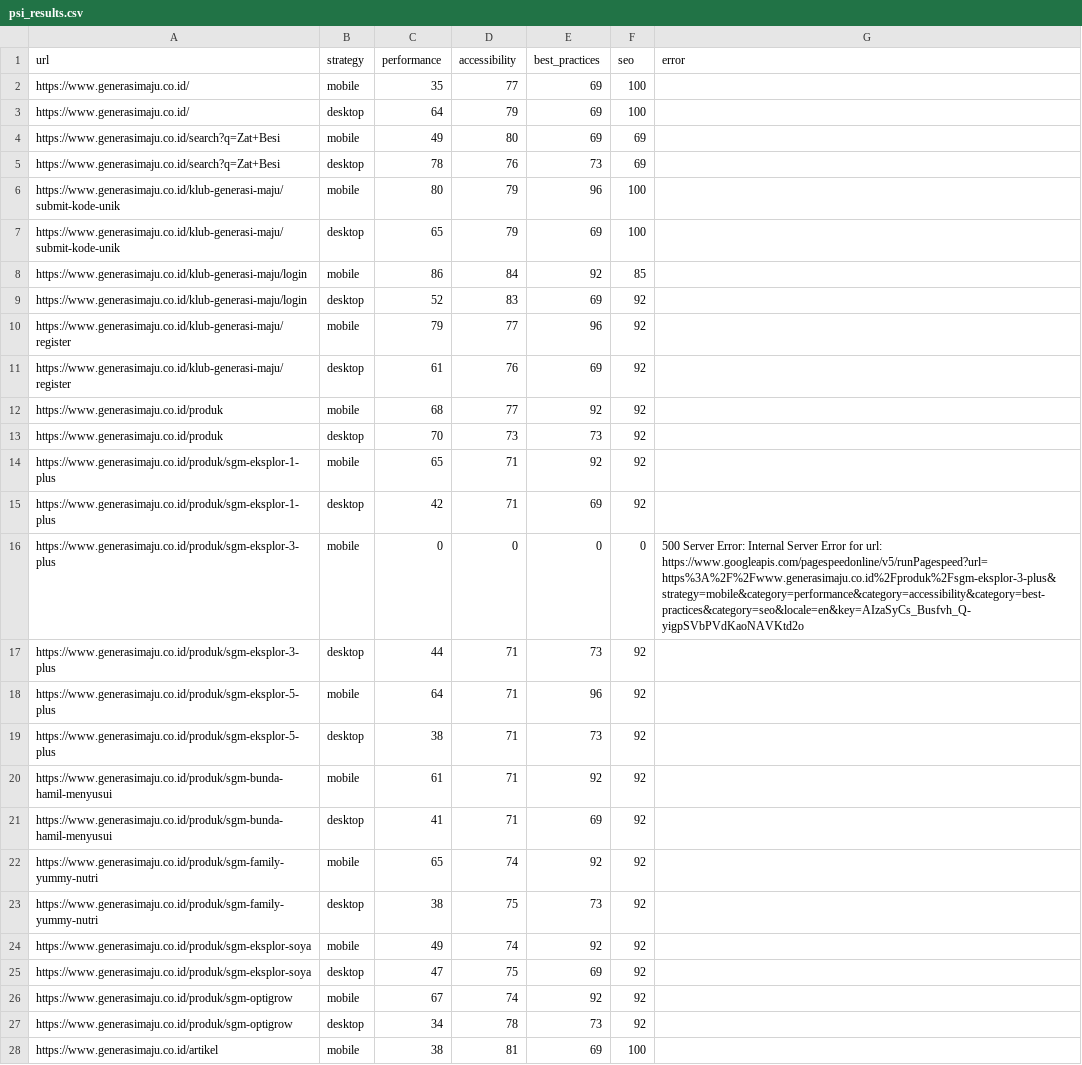
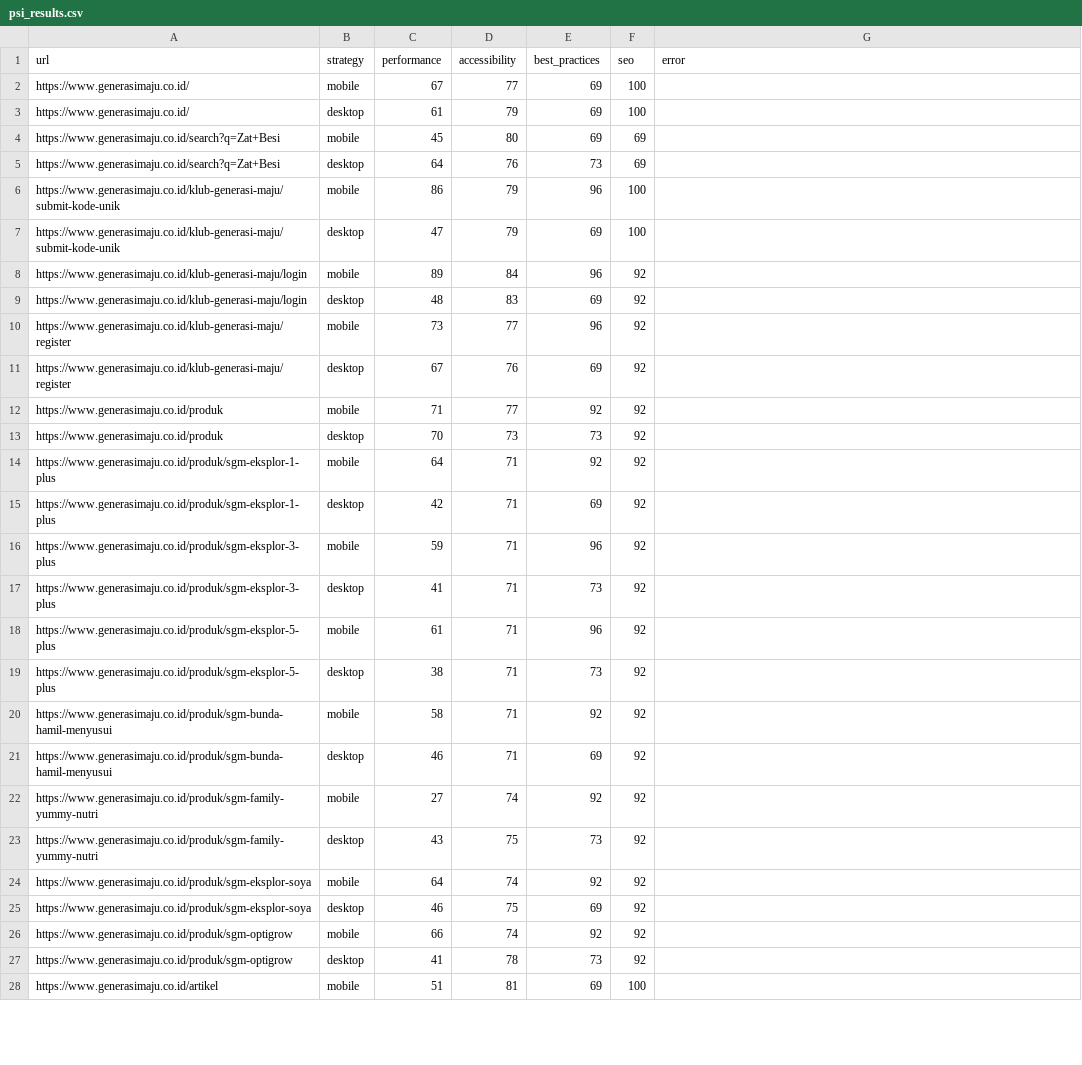
Before and after one commit to maazway/pagespeed-monitor-sgm, a CSV file: psi_results.csv, drawn as a sheet; only a part is shown; the diff covers the shown part only.

```diff
--- a/psi_results.csv
+++ b/psi_results.csv
@@ -1,28 +1,28 @@
 url,strategy,performance,accessibility,best_practices,seo,error
-https://www.generasimaju.co.id/,mobile,35,77,69,100,
-https://www.generasimaju.co.id/,desktop,64,79,69,100,
-https://www.generasimaju.co.id/search?q=Zat+Besi,mobile,49,80,69,69,
-https://www.generasimaju.co.id/search?q=Zat+Besi,desktop,78,76,73,69,
-https://www.generasimaju.co.id/klub-generasi-maju/submit-kode-unik,mobile,80,79,96,100,
-https://www.generasimaju.co.id/klub-generasi-maju/submit-kode-unik,desktop,65,79,69,100,
-https://www.generasimaju.co.id/klub-generasi-maju/login,mobile,86,84,92,85,
-https://www.generasimaju.co.id/klub-generasi-maju/login,desktop,52,83,69,92,
-https://www.generasimaju.co.id/klub-generasi-maju/register,mobile,79,77,96,92,
-https://www.generasimaju.co.id/klub-generasi-maju/register,desktop,61,76,69,92,
-https://www.generasimaju.co.id/produk,mobile,68,77,92,92,
+https://www.generasimaju.co.id/,mobile,67,77,69,100,
+https://www.generasimaju.co.id/,desktop,61,79,69,100,
+https://www.generasimaju.co.id/search?q=Zat+Besi,mobile,45,80,69,69,
+https://www.generasimaju.co.id/search?q=Zat+Besi,desktop,64,76,73,69,
+https://www.generasimaju.co.id/klub-generasi-maju/submit-kode-unik,mobile,86,79,96,100,
+https://www.generasimaju.co.id/klub-generasi-maju/submit-kode-unik,desktop,47,79,69,100,
+https://www.generasimaju.co.id/klub-generasi-maju/login,mobile,89,84,96,92,
+https://www.generasimaju.co.id/klub-generasi-maju/login,desktop,48,83,69,92,
+https://www.generasimaju.co.id/klub-generasi-maju/register,mobile,73,77,96,92,
+https://www.generasimaju.co.id/klub-generasi-maju/register,desktop,67,76,69,92,
+https://www.generasimaju.co.id/produk,mobile,71,77,92,92,
 https://www.generasimaju.co.id/produk,desktop,70,73,73,92,
-https://www.generasimaju.co.id/produk/sgm-eksplor-1-plus,mobile,65,71,92,92,
+https://www.generasimaju.co.id/produk/sgm-eksplor-1-plus,mobile,64,71,92,92,
 https://www.generasimaju.co.id/produk/sgm-eksplor-1-plus,desktop,42,71,69,92,
-https://www.generasimaju.co.id/produk/sgm-eksplor-3-plus,mobile,0,0,0,0,500 Server Error: Internal Server Error for url: https://www.googleapis.com/pagespeedonline/v5/runPagespeed?url=https%3A%2F%2Fwww.generasimaju.co.id%2Fproduk%2Fsgm-eksplor-3-plus&strategy=mobile&category=performance&category=accessibility&category=best-practices&category=seo&locale=en&key=AIzaSyCs_Busfvh_Q-yigpSVbPVdKaoNAVKtd2o
-https://www.generasimaju.co.id/produk/sgm-eksplor-3-plus,desktop,44,71,73,92,
-https://www.generasimaju.co.id/produk/sgm-eksplor-5-plus,mobile,64,71,96,92,
+https://www.generasimaju.co.id/produk/sgm-eksplor-3-plus,mobile,59,71,96,92,
+https://www.generasimaju.co.id/produk/sgm-eksplor-3-plus,desktop,41,71,73,92,
+https://www.generasimaju.co.id/produk/sgm-eksplor-5-plus,mobile,61,71,96,92,
 https://www.generasimaju.co.id/produk/sgm-eksplor-5-plus,desktop,38,71,73,92,
-https://www.generasimaju.co.id/produk/sgm-bunda-hamil-menyusui,mobile,61,71,92,92,
-https://www.generasimaju.co.id/produk/sgm-bunda-hamil-menyusui,desktop,41,71,69,92,
-https://www.generasimaju.co.id/produk/sgm-family-yummy-nutri,mobile,65,74,92,92,
-https://www.generasimaju.co.id/produk/sgm-family-yummy-nutri,desktop,38,75,73,92,
-https://www.generasimaju.co.id/produk/sgm-eksplor-soya,mobile,49,74,92,92,
-https://www.generasimaju.co.id/produk/sgm-eksplor-soya,desktop,47,75,69,92,
-https://www.generasimaju.co.id/produk/sgm-optigrow,mobile,67,74,92,92,
-https://www.generasimaju.co.id/produk/sgm-optigrow,desktop,34,78,73,92,
-https://www.generasimaju.co.id/artikel,mobile,38,81,69,100,
+https://www.generasimaju.co.id/produk/sgm-bunda-hamil-menyusui,mobile,58,71,92,92,
+https://www.generasimaju.co.id/produk/sgm-bunda-hamil-menyusui,desktop,46,71,69,92,
+https://www.generasimaju.co.id/produk/sgm-family-yummy-nutri,mobile,27,74,92,92,
+https://www.generasimaju.co.id/produk/sgm-family-yummy-nutri,desktop,43,75,73,92,
+https://www.generasimaju.co.id/produk/sgm-eksplor-soya,mobile,64,74,92,92,
+https://www.generasimaju.co.id/produk/sgm-eksplor-soya,desktop,46,75,69,92,
+https://www.generasimaju.co.id/produk/sgm-optigrow,mobile,66,74,92,92,
+https://www.generasimaju.co.id/produk/sgm-optigrow,desktop,41,78,73,92,
+https://www.generasimaju.co.id/artikel,mobile,51,81,69,100,
```
Also changed, not shown: 26 edited cells elsewhere in this file, 4 other files.
